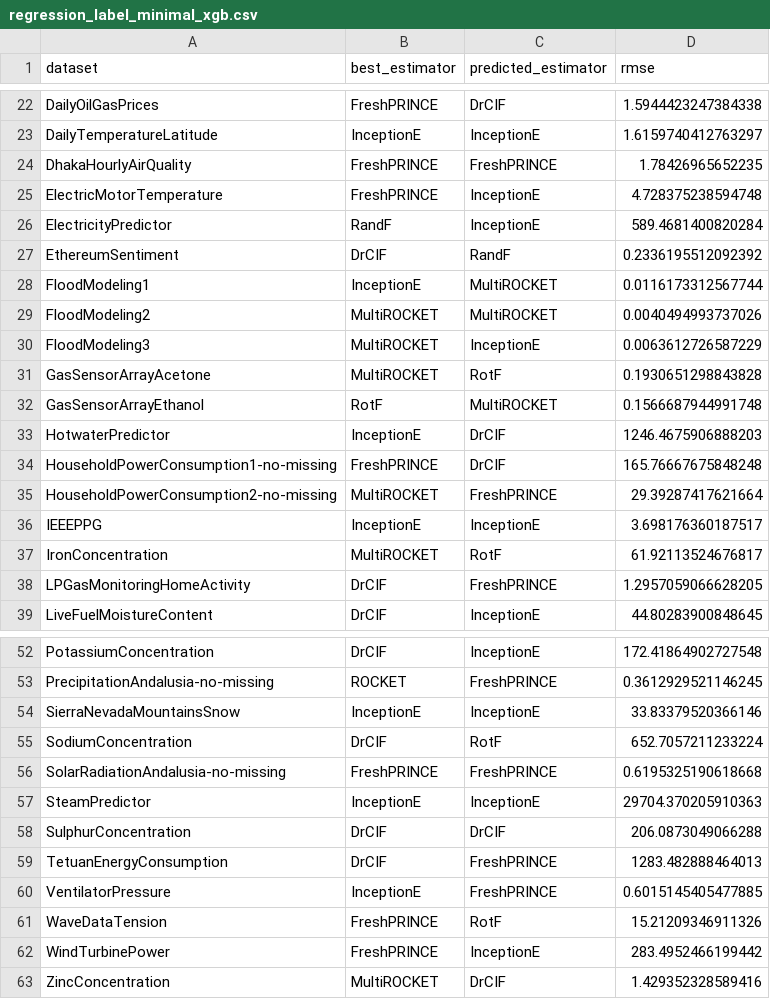
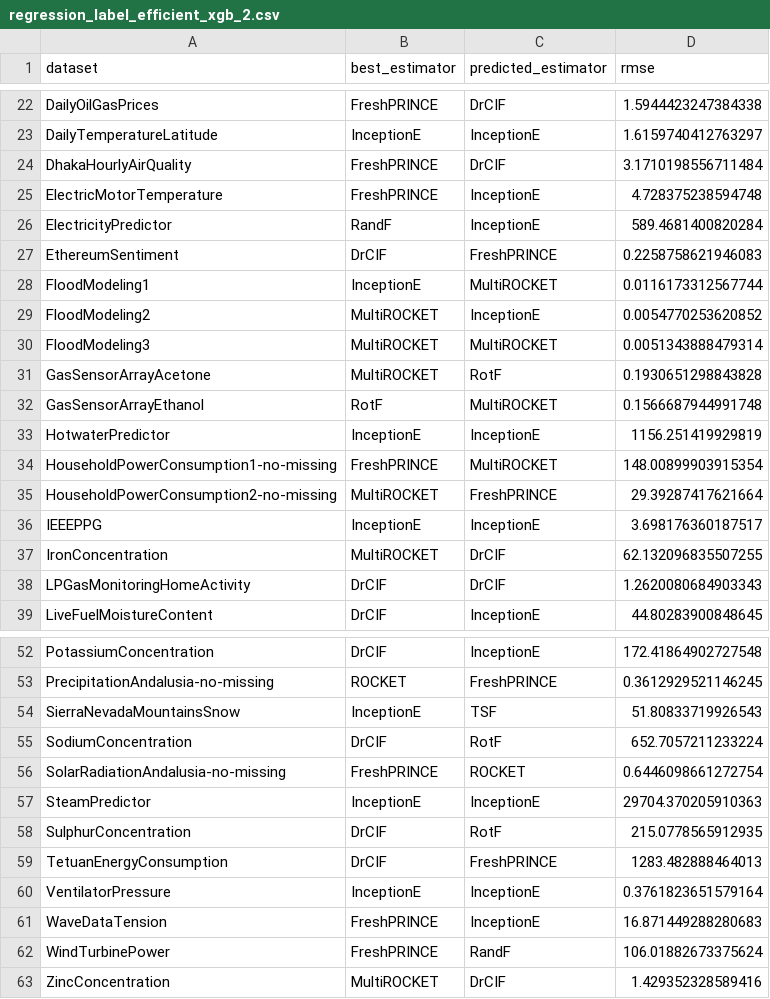
Before and after one commit to GuiArcencio/metal-crats, a CSV file: results/regression_label_efficient_xgb_2.csv (was results/regression_label_minimal_xgb.csv), drawn as a sheet; only a part is shown, gaps mark what is left out; the diff covers the shown part only.

Commit message:
adds regression results

```diff
--- a/results/regression_label_minimal_xgb.csv
+++ b/results/regression_label_efficient_xgb_2.csv
@@ -23,17 +23,17 @@ DailyOilGasPrices,FreshPRINCE,DrCIF,1.5944423247384338
 DailyTemperatureLatitude,InceptionE,InceptionE,1.6159740412763297
-DhakaHourlyAirQuality,FreshPRINCE,FreshPRINCE,1.78426965652235
+DhakaHourlyAirQuality,FreshPRINCE,DrCIF,3.1710198556711484
 ElectricMotorTemperature,FreshPRINCE,InceptionE,4.728375238594748
 ElectricityPredictor,RandF,InceptionE,589.4681400820284
-EthereumSentiment,DrCIF,RandF,0.2336195512092392
+EthereumSentiment,DrCIF,FreshPRINCE,0.2258758621946083
 FloodModeling1,InceptionE,MultiROCKET,0.0116173312567744
-FloodModeling2,MultiROCKET,MultiROCKET,0.0040494993737026
-FloodModeling3,MultiROCKET,InceptionE,0.0063612726587229
+FloodModeling2,MultiROCKET,InceptionE,0.0054770253620852
+FloodModeling3,MultiROCKET,MultiROCKET,0.0051343888479314
 GasSensorArrayAcetone,MultiROCKET,RotF,0.1930651298843828
 GasSensorArrayEthanol,RotF,MultiROCKET,0.1566687944991748
-HotwaterPredictor,InceptionE,DrCIF,1246.4675906888203
-HouseholdPowerConsumption1-no-missing,FreshPRINCE,DrCIF,165.76667675848248
+HotwaterPredictor,InceptionE,InceptionE,1156.251419929819
+HouseholdPowerConsumption1-no-missing,FreshPRINCE,MultiROCKET,148.00899903915354
 HouseholdPowerConsumption2-no-missing,MultiROCKET,FreshPRINCE,29.39287417621664
 IEEEPPG,InceptionE,InceptionE,3.698176360187517
-IronConcentration,MultiROCKET,RotF,61.92113524676817
-LPGasMonitoringHomeActivity,DrCIF,FreshPRINCE,1.2957059066628205
+IronConcentration,MultiROCKET,DrCIF,62.132096835507255
+LPGasMonitoringHomeActivity,DrCIF,DrCIF,1.2620080684903343
 LiveFuelMoistureContent,DrCIF,InceptionE,44.80283900848645
@@ -53,11 +53,11 @@ PotassiumConcentration,DrCIF,InceptionE,172.41864902727548
 PrecipitationAndalusia-no-missing,ROCKET,FreshPRINCE,0.3612929521146245
-SierraNevadaMountainsSnow,InceptionE,InceptionE,33.83379520366146
+SierraNevadaMountainsSnow,InceptionE,TSF,51.80833719926543
 SodiumConcentration,DrCIF,RotF,652.7057211233224
-SolarRadiationAndalusia-no-missing,FreshPRINCE,FreshPRINCE,0.6195325190618668
+SolarRadiationAndalusia-no-missing,FreshPRINCE,ROCKET,0.6446098661272754
 SteamPredictor,InceptionE,InceptionE,29704.370205910363
-SulphurConcentration,DrCIF,DrCIF,206.0873049066288
+SulphurConcentration,DrCIF,RotF,215.0778565912935
 TetuanEnergyConsumption,DrCIF,FreshPRINCE,1283.482888464013
-VentilatorPressure,InceptionE,FreshPRINCE,0.6015145405477885
-WaveDataTension,FreshPRINCE,RotF,15.21209346911326
-WindTurbinePower,FreshPRINCE,InceptionE,283.4952466199442
+VentilatorPressure,InceptionE,InceptionE,0.3761823651579164
+WaveDataTension,FreshPRINCE,InceptionE,16.871449288280683
+WindTurbinePower,FreshPRINCE,RandF,106.01882673375624
 ZincConcentration,MultiROCKET,DrCIF,1.429352328589416
```
Also changed, not shown: 18 edited cells elsewhere in this file, results/regression_label_efficient_xgb_1.csv, results/regression_label_efficient_xgb_3.csv, 18 other files.
